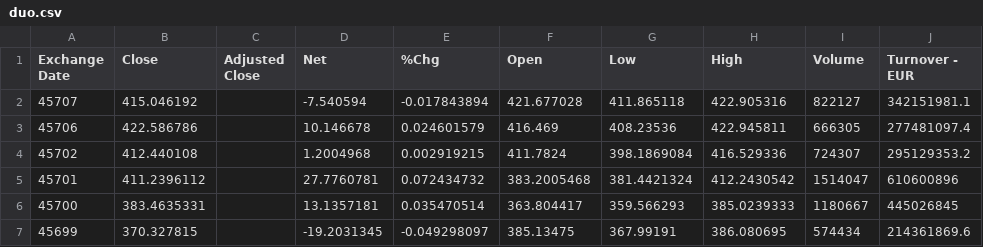
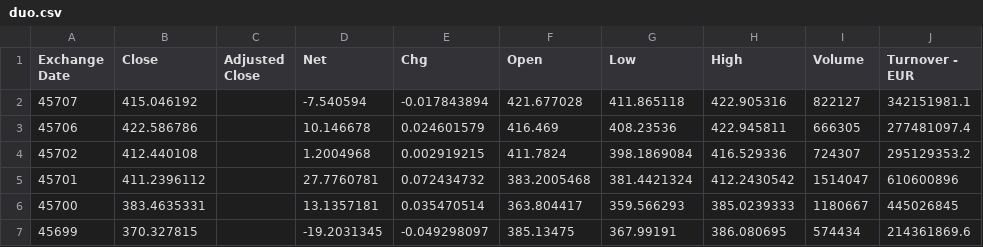
Before and after one commit to Peter10278/StockRegression, a CSV file: duo.csv, drawn as a sheet; only a part is shown; the diff names each change by its address in the sheet, - before the commit and + after, or states it on an @@ line.

Commit message:
Update duo.csv

```diff
--- a/duo.csv
+++ b/duo.csv
-E1: %Chg
+E1: Chg
```
